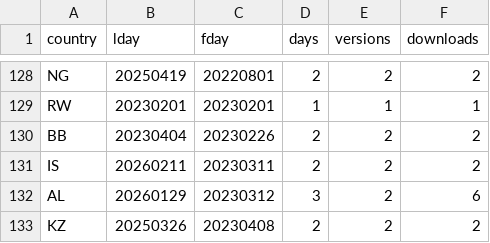
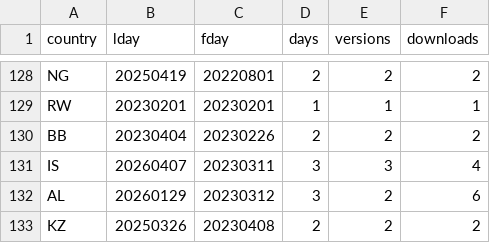
Before and after one commit to mmatyi/restatapi_logs, a TSV file: docs/logs_map.tsv, drawn as a sheet; only a part is shown, gaps mark what is left out; the diff covers the shown part only.

```diff
--- a/docs/logs_map.tsv
+++ b/docs/logs_map.tsv
@@ -130,3 +130,3 @@ RW	20230201	20230201	1	1	1
 BB	20230404	20230226	2	2	2
-IS	20260211	20230311	2	2	2
+IS	20260407	20230311	3	3	4
 AL	20260129	20230312	3	2	6
```
Also changed, not shown: 29 edited cells elsewhere in this file, 2 other files.
